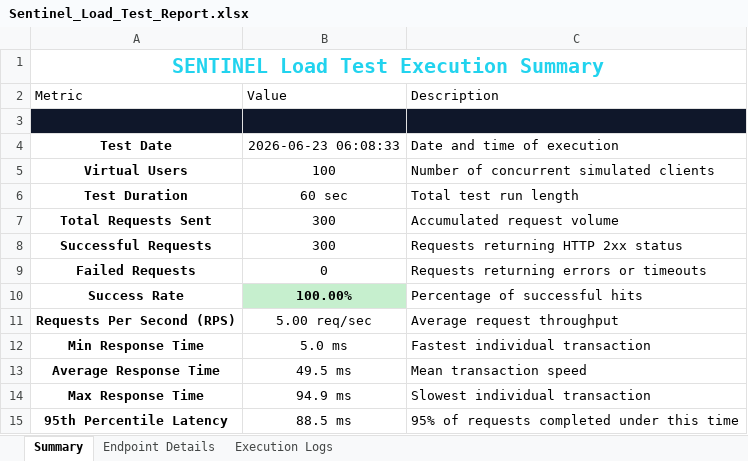
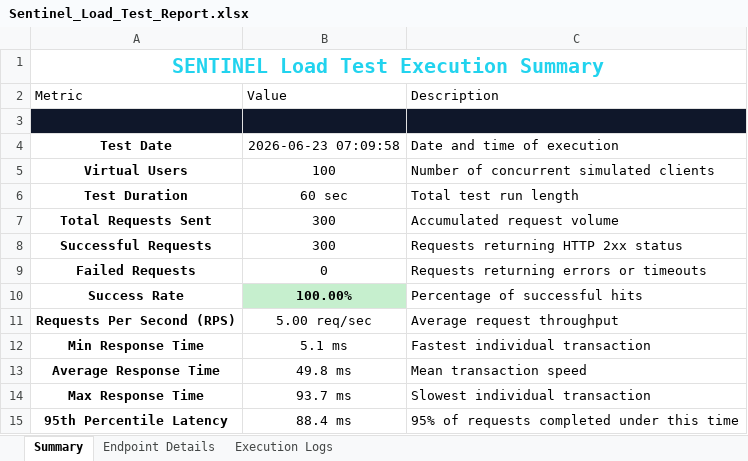
Before and after one commit to rishwanthkc/SENTINEL, an Excel workbook: security-testing/scripts/Sentinel_Load_Test_Report.xlsx, sheet Summary, drawn as a sheet; values as stored, in another font and other column widths than the file's, no borders; the diff names each change by its address in the sheet, - before the commit and + after, or states it on an @@ line.

```diff
--- a/security-testing/scripts/Sentinel_Load_Test_Report.xlsx (sheet Summary)
+++ b/security-testing/scripts/Sentinel_Load_Test_Report.xlsx (sheet Summary)
-B4: 2026-06-23 06:08:33
+B4: 2026-06-23 07:09:58
-B12: 5.0 ms
+B12: 5.1 ms
-B13: 49.5 ms
+B13: 49.8 ms
-B14: 94.9 ms
+B14: 93.7 ms
-B15: 88.5 ms
+B15: 88.4 ms
```
Also changed, not shown: sheet Execution Logs, sheet Endpoint Details.
